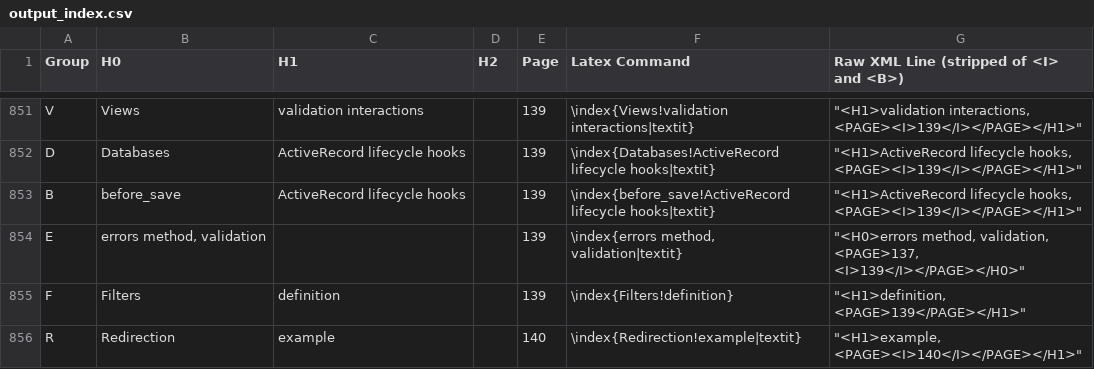
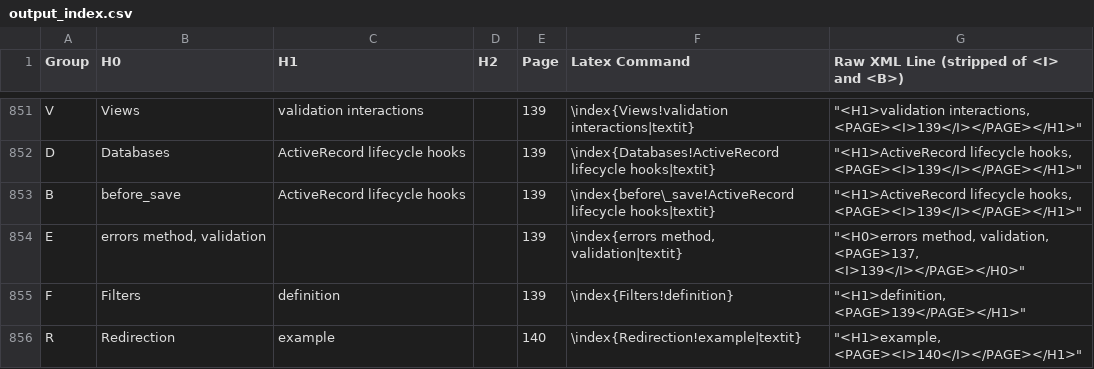
Before and after one commit to yggie/AV--ESaaS-Textbook-Index-Parsing, a CSV file: output_index.csv, drawn as a sheet; only a part is shown, gaps mark what is left out; the diff covers the shown part only.

```diff
--- a/output_index.csv
+++ b/output_index.csv
@@ -852,3 +852,3 @@ V,Views,validation interactions,,139,\index{Views!validation interactions|textit
 D,Databases,ActiveRecord lifecycle hooks,,139,\index{Databases!ActiveRecord lifecycle hooks|textit},"""<H1>ActiveRecord lifecycle hooks, <PAGE><I>139</I></PAGE></H1>"""
-B,before_save,ActiveRecord lifecycle hooks,,139,\index{before_save!ActiveRecord lifecycle hooks|textit},"""<H1>ActiveRecord lifecycle hooks, <PAGE><I>139</I></PAGE></H1>"""
+B,before_save,ActiveRecord lifecycle hooks,,139,\index{before\_save!ActiveRecord lifecycle hooks|textit},"""<H1>ActiveRecord lifecycle hooks, <PAGE><I>139</I></PAGE></H1>"""
 E,"errors method, validation",,,139,"\index{errors method, validation|textit}","""<H0>errors method, validation, <PAGE>137, <I>139</I></PAGE></H0>"""
```
Also changed, not shown: 50 edited cells elsewhere in this file, output_xref.csv, 1 other file.
